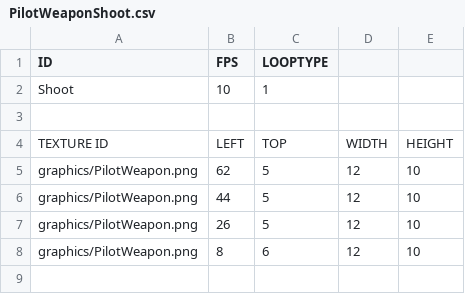
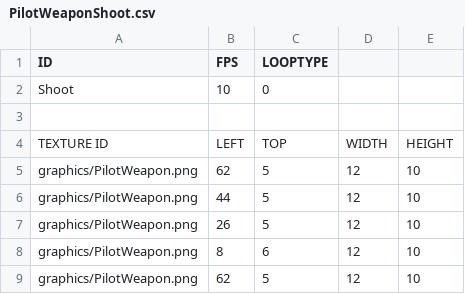
Before and after one commit to chrisLeeSW/EnterTheGungeon-SFML, a CSV file: Enter the Gungeon-bin/weapon/PilotWeaponShoot.csv, drawn as a sheet.

```diff
--- a/Enter the Gungeon-bin/weapon/PilotWeaponShoot.csv
+++ b/Enter the Gungeon-bin/weapon/PilotWeaponShoot.csv
@@ -1,3 +1,3 @@
 ID,FPS,LOOPTYPE,,
-Shoot,10,1,,
+Shoot,10,0,,
 ,,,,
@@ -8 +8,2 @@ graphics/PilotWeapon.png,26,5,12,10
 graphics/PilotWeapon.png,8,6,12,10
+graphics/PilotWeapon.png,62,5,12,10
```
Also changed, not shown: Enter the Gungeon-bin/script/DefaultResourceList.csv, Enter the Gungeon-bin/weapon/MagnumShoot.csv, 48 other files.
